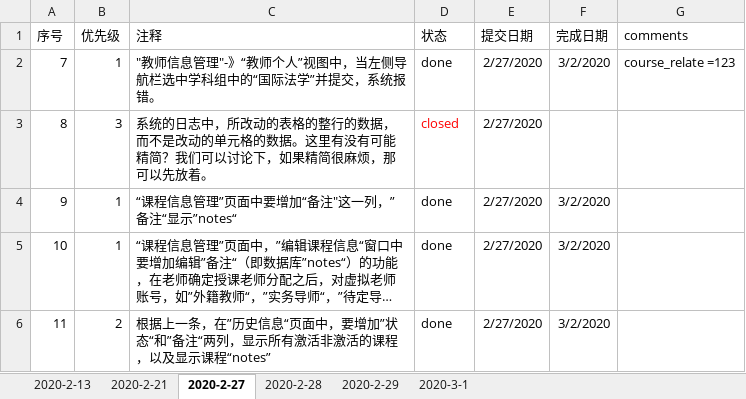
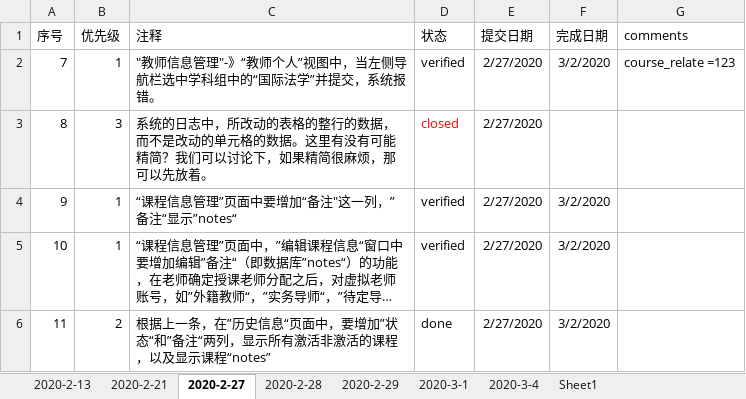
Before and after one commit to felixWEI/CM, an Excel workbook: issue-tracking-2020-feb.xlsx, sheet 2020-2-27, drawn as a sheet; long unchanged cells end in …; values as stored, in another font and other column widths than the file's, no borders; the diff names each change by its address in the sheet, - before the commit and + after, or states it on an @@ line.

```diff
--- a/issue-tracking-2020-feb.xlsx (sheet 2020-2-27)
+++ b/issue-tracking-2020-feb.xlsx (sheet 2020-2-27)
+sheet tab: 2020-3-4
+sheet tab: Sheet1
-D2 (状态): done
+D2 (状态): verified
-D4:D5 (状态): done
+D4:D5 (状态): verified
```
Also changed, not shown: sheet 2020-2-21, 1 other file.
